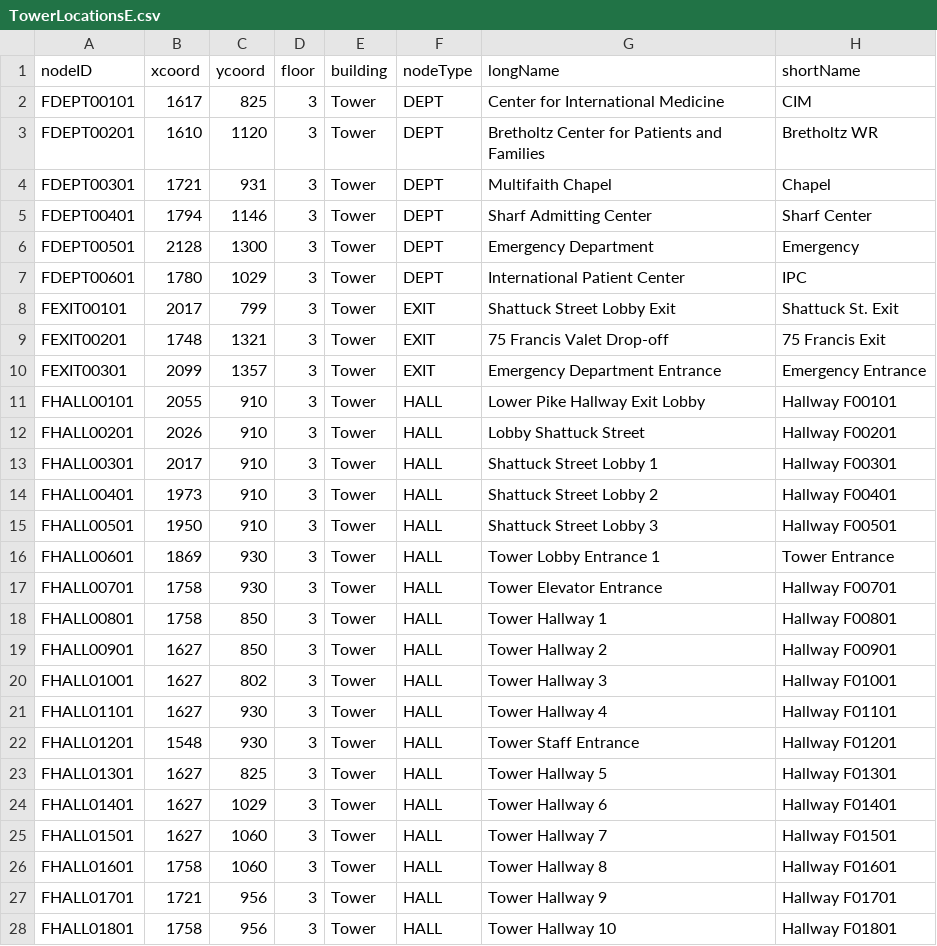
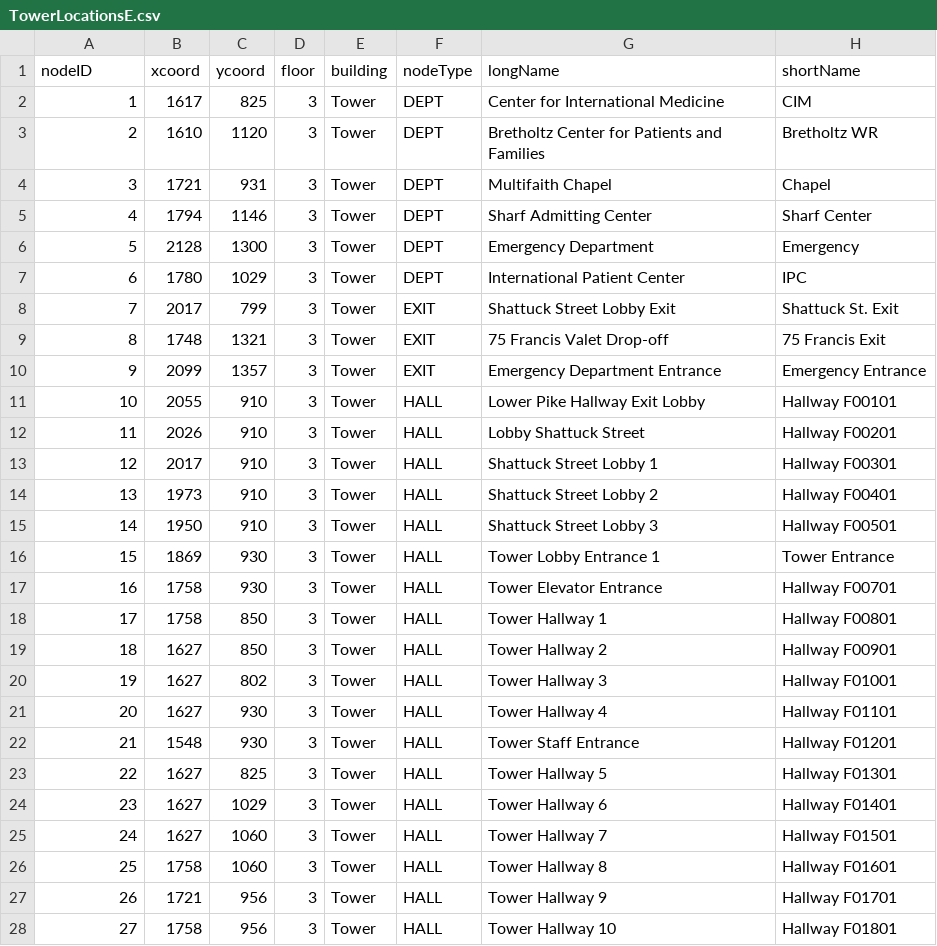
Before and after one commit to CS3733-C22-Team-E/MedicalTracking, a CSV file: MedicalTrackingApp/build/resources/main/edu/wpi/teame/csv/backup/TowerLocationsE.csv, drawn as a sheet; only a part is shown; the diff covers the shown part only.

```diff
--- a/MedicalTrackingApp/build/resources/main/edu/wpi/teame/csv/backup/TowerLocationsE.csv
+++ b/MedicalTrackingApp/build/resources/main/edu/wpi/teame/csv/backup/TowerLocationsE.csv
@@ -1,28 +1,28 @@
 nodeID,xcoord,ycoord,floor,building,nodeType,longName,shortName
-FDEPT00101,1617,825,3,Tower,DEPT,Center for International Medicine,CIM
-FDEPT00201,1610,1120,3,Tower,DEPT,Bretholtz Center for Patients and Families,Bretholtz WR
-FDEPT00301,1721,931,3,Tower,DEPT,Multifaith Chapel,Chapel
-FDEPT00401,1794,1146,3,Tower,DEPT,Sharf Admitting Center,Sharf Center
-FDEPT00501,2128,1300,3,Tower,DEPT,Emergency Department,Emergency
-FDEPT00601,1780,1029,3,Tower,DEPT,International Patient Center,IPC
-FEXIT00101,2017,799,3,Tower,EXIT,Shattuck Street Lobby Exit,Shattuck St. Exit
-FEXIT00201,1748,1321,3,Tower,EXIT,75 Francis Valet Drop-off,75 Francis Exit
-FEXIT00301,2099,1357,3,Tower,EXIT,Emergency Department Entrance,Emergency Entrance
-FHALL00101,2055,910,3,Tower,HALL,Lower Pike Hallway Exit Lobby,Hallway F00101
-FHALL00201,2026,910,3,Tower,HALL,Lobby Shattuck Street,Hallway F00201
-FHALL00301,2017,910,3,Tower,HALL,Shattuck Street Lobby 1,Hallway F00301
-FHALL00401,1973,910,3,Tower,HALL,Shattuck Street Lobby 2,Hallway F00401
-FHALL00501,1950,910,3,Tower,HALL,Shattuck Street Lobby 3,Hallway F00501
-FHALL00601,1869,930,3,Tower,HALL,Tower Lobby Entrance 1,Tower Entrance
-FHALL00701,1758,930,3,Tower,HALL,Tower Elevator Entrance,Hallway F00701
-FHALL00801,1758,850,3,Tower,HALL,Tower Hallway 1,Hallway F00801
-FHALL00901,1627,850,3,Tower,HALL,Tower Hallway 2,Hallway F00901
-FHALL01001,1627,802,3,Tower,HALL,Tower Hallway 3,Hallway F01001
-FHALL01101,1627,930,3,Tower,HALL,Tower Hallway 4,Hallway F01101
-FHALL01201,1548,930,3,Tower,HALL,Tower Staff Entrance,Hallway F01201
-FHALL01301,1627,825,3,Tower,HALL,Tower Hallway 5,Hallway F01301
-FHALL01401,1627,1029,3,Tower,HALL,Tower Hallway 6,Hallway F01401
-FHALL01501,1627,1060,3,Tower,HALL,Tower Hallway 7,Hallway F01501
-FHALL01601,1758,1060,3,Tower,HALL,Tower Hallway 8,Hallway F01601
-FHALL01701,1721,956,3,Tower,HALL,Tower Hallway 9,Hallway F01701
-FHALL01801,1758,956,3,Tower,HALL,Tower Hallway 10,Hallway F01801
+1,1617,825,3,Tower,DEPT,Center for International Medicine,CIM
+2,1610,1120,3,Tower,DEPT,Bretholtz Center for Patients and Families,Bretholtz WR
+3,1721,931,3,Tower,DEPT,Multifaith Chapel,Chapel
+4,1794,1146,3,Tower,DEPT,Sharf Admitting Center,Sharf Center
+5,2128,1300,3,Tower,DEPT,Emergency Department,Emergency
+6,1780,1029,3,Tower,DEPT,International Patient Center,IPC
+7,2017,799,3,Tower,EXIT,Shattuck Street Lobby Exit,Shattuck St. Exit
+8,1748,1321,3,Tower,EXIT,75 Francis Valet Drop-off,75 Francis Exit
+9,2099,1357,3,Tower,EXIT,Emergency Department Entrance,Emergency Entrance
+10,2055,910,3,Tower,HALL,Lower Pike Hallway Exit Lobby,Hallway F00101
+11,2026,910,3,Tower,HALL,Lobby Shattuck Street,Hallway F00201
+12,2017,910,3,Tower,HALL,Shattuck Street Lobby 1,Hallway F00301
+13,1973,910,3,Tower,HALL,Shattuck Street Lobby 2,Hallway F00401
+14,1950,910,3,Tower,HALL,Shattuck Street Lobby 3,Hallway F00501
+15,1869,930,3,Tower,HALL,Tower Lobby Entrance 1,Tower Entrance
+16,1758,930,3,Tower,HALL,Tower Elevator Entrance,Hallway F00701
+17,1758,850,3,Tower,HALL,Tower Hallway 1,Hallway F00801
+18,1627,850,3,Tower,HALL,Tower Hallway 2,Hallway F00901
+19,1627,802,3,Tower,HALL,Tower Hallway 3,Hallway F01001
+20,1627,930,3,Tower,HALL,Tower Hallway 4,Hallway F01101
+21,1548,930,3,Tower,HALL,Tower Staff Entrance,Hallway F01201
+22,1627,825,3,Tower,HALL,Tower Hallway 5,Hallway F01301
+23,1627,1029,3,Tower,HALL,Tower Hallway 6,Hallway F01401
+24,1627,1060,3,Tower,HALL,Tower Hallway 7,Hallway F01501
+25,1758,1060,3,Tower,HALL,Tower Hallway 8,Hallway F01601
+26,1721,956,3,Tower,HALL,Tower Hallway 9,Hallway F01701
+27,1758,956,3,Tower,HALL,Tower Hallway 10,Hallway F01801
```
Also changed, not shown: 126 edited cells elsewhere in this file, MedicalTrackingApp/build/resources/main/edu/wpi/teame/csv/backup/EquipmentE.csv, MedicalTrackingApp/build/resources/main/edu/wpi/teame/csv/switchFiles/EquipmentE.csv, 45 other files.
